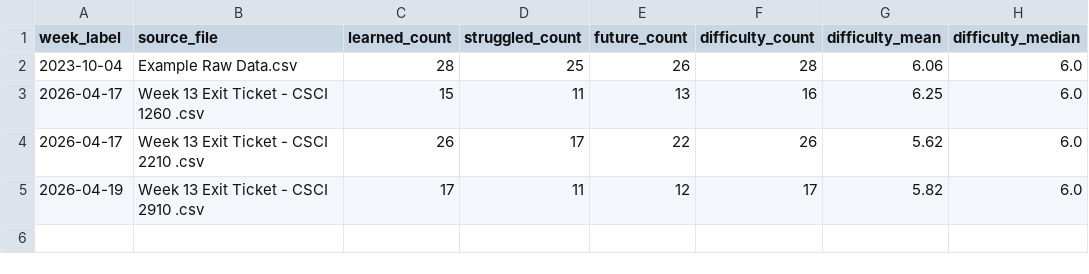
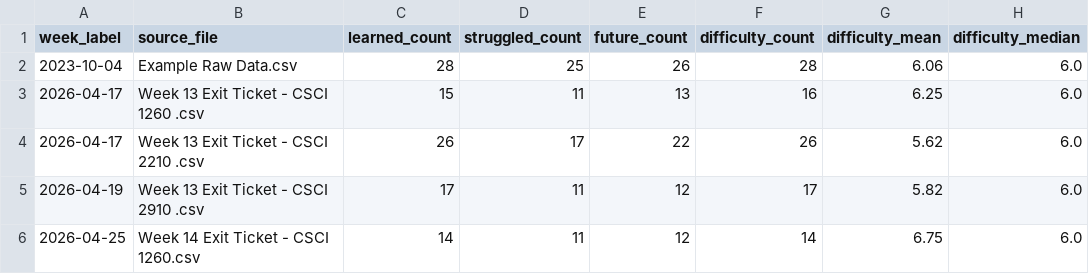
Before and after one commit to FLAMINGxFURY/Exit-Ticket-Analyzer, a CSV file: reports/trend_summary.csv, drawn as a sheet; the diff names each change by its address in the sheet, - before the commit and + after, or states it on an @@ line.

```diff
--- a/reports/trend_summary.csv
+++ b/reports/trend_summary.csv
+row 6: 2026-04-25 | Week 14 Exit Ticket - CSCI 1260.csv | 14 | 11 | 12 | 14 | 6.75 | 6.0
```
Also changed, not shown: reports/run_manifest.csv, 4 other files.
